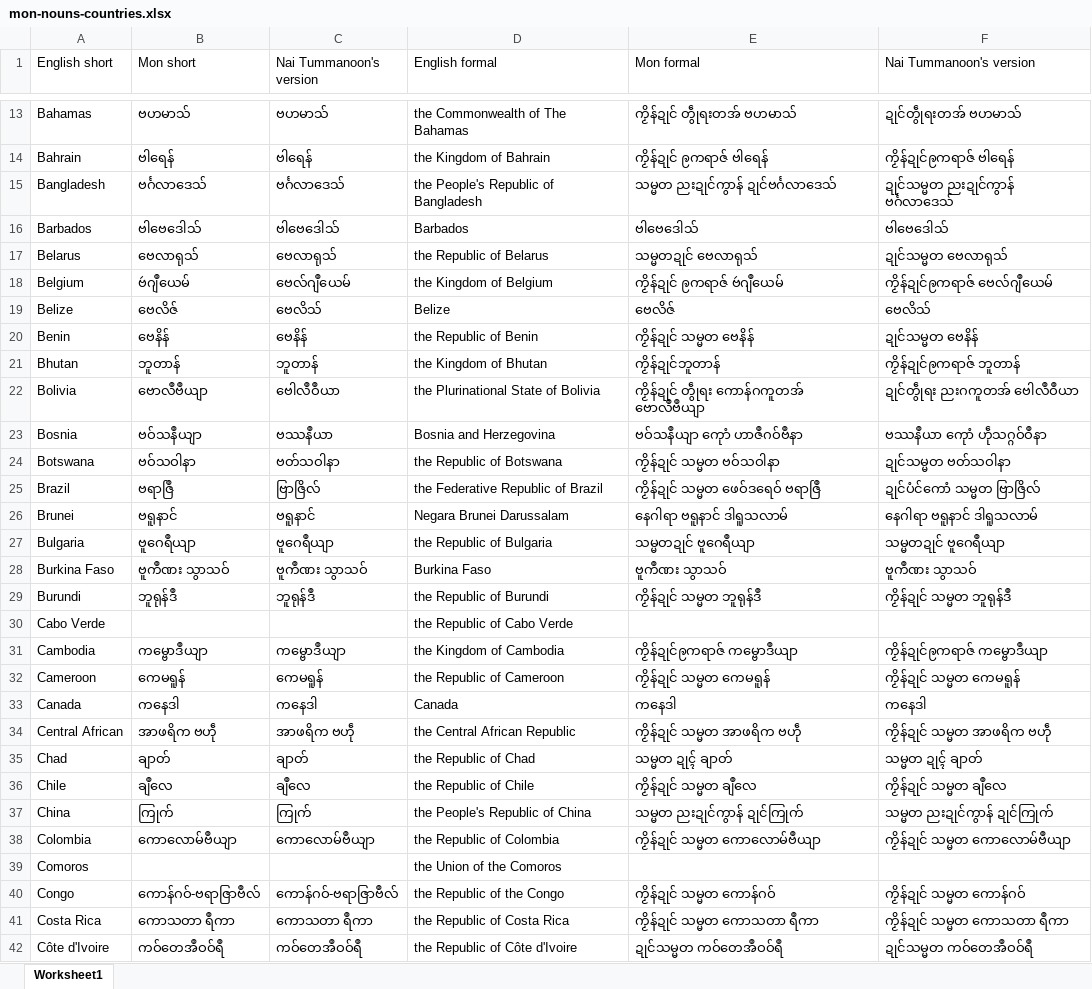
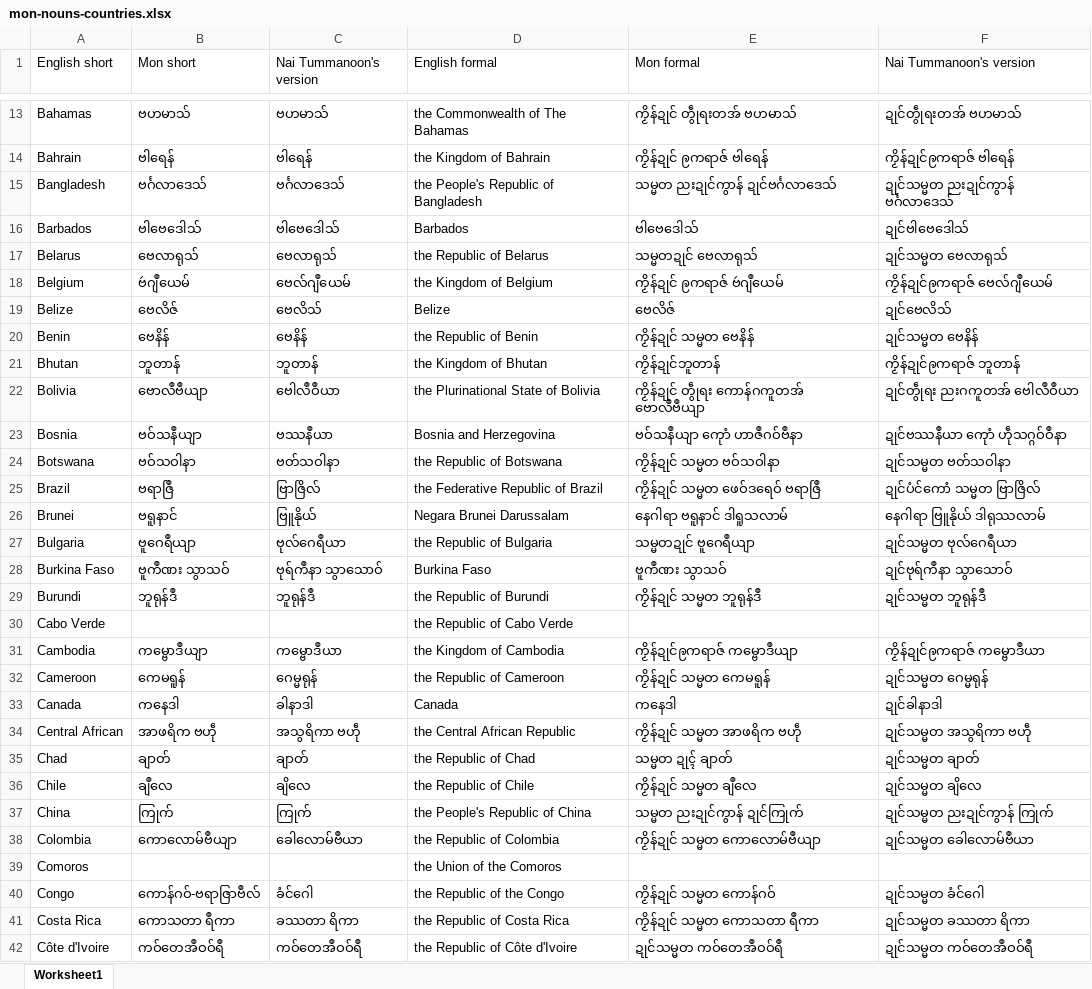
Before and after one commit to Barnista/MonDictDB, an Excel workbook: csv/mon-nouns-countries.xlsx, sheet Worksheet1, drawn as a sheet; only a part is shown, gaps mark what is left out; values as stored, in another font and other column widths than the file's, no cell formats; the diff covers the shown part only; the diff names each change by its address in the sheet, - before the commit and + after, or states it on an @@ line.

Commit message:
Update mon-nouns-countries.xlsx

```diff
--- a/csv/mon-nouns-countries.xlsx (sheet Worksheet1)
+++ b/csv/mon-nouns-countries.xlsx (sheet Worksheet1)
-F16 (Nai Tummanoon's version): ဗါဗေဒေါသ်
+F16 (Nai Tummanoon's version): ဍုင်ဗါဗေဒေါသ်
-F19 (Nai Tummanoon's version): ဗေလိသ်
+F19 (Nai Tummanoon's version): ဍုင်ဗေလိသ်
-F23 (Nai Tummanoon's version): ဗဿနဳယာ ကေုာံ ဟဵုသဂ္ဂဝ်ဝဳနာ
+F23 (Nai Tummanoon's version): ဍုင်ဗဿနဳယာ ကေုာံ ဟဵုသဂ္ဂဝ်ဝဳနာ
-C26 (Nai Tummanoon's version): ဗရူနာင်
+C26 (Nai Tummanoon's version): ဗြူနိုယ်
-F26 (Nai Tummanoon's version): နေဂါရာ ဗရူနာင် ဒါရူသလာမ်
+F26 (Nai Tummanoon's version): နေဂါရာ ဗြူနိုယ် ဒါရုဿလာမ်
-C27 (Nai Tummanoon's version): ဗူဂေရဳယျာ
+C27 (Nai Tummanoon's version): ဗုလ်ဂေရဳယာ
-F27 (Nai Tummanoon's version): သမ္မတဍုင် ဗူဂေရဳယျာ
+F27 (Nai Tummanoon's version): ဍုင်သမ္မတ ဗုလ်ဂေရဳယာ
-C28 (Nai Tummanoon's version): ဗူကဳဏး သွာသဝ်
+C28 (Nai Tummanoon's version): ဗုရ်ကဳနာ သွာသောဝ်
-F28 (Nai Tummanoon's version): ဗူကဳဏး သွာသဝ်
+F28 (Nai Tummanoon's version): ဍုင်ဗုရ်ကဳနာ သွာသောဝ်
-F29 (Nai Tummanoon's version): ကၟိန်ဍုင် သမ္မတ ဘူရုန်ဒဳ
+F29 (Nai Tummanoon's version): ဍုင်သမ္မတ ဘူရုန်ဒဳ
-C31 (Nai Tummanoon's version): ကမ္ဗောဒဳယျာ
+C31 (Nai Tummanoon's version): ကမ္ဗောဒဳယာ
-F31 (Nai Tummanoon's version): ကၟိန်ဍုင်ဨကရာဇ် ကမ္ဗောဒဳယျာ
+F31 (Nai Tummanoon's version): ကၟိန်ဍုင်ဨကရာဇ် ကမ္ဗောဒဳယာ
-C32 (Nai Tummanoon's version): ကေမရူန်
+C32 (Nai Tummanoon's version): ဂေမ္မရုန်
-F32 (Nai Tummanoon's version): ကၟိန်ဍုင် သမ္မတ ကေမရူန်
+F32 (Nai Tummanoon's version): ဍုင်သမ္မတ ဂေမ္မရုန်
-C33 (Nai Tummanoon's version): ကနေဒါ
+C33 (Nai Tummanoon's version): ခါနာဒါ
-F33 (Nai Tummanoon's version): ကနေဒါ
+F33 (Nai Tummanoon's version): ဍုင်ခါနာဒါ
-C34 (Nai Tummanoon's version): အာဖရိက ဗဟဵု
+C34 (Nai Tummanoon's version): အသွရိကာ ဗဟဵု
-F34 (Nai Tummanoon's version): ကၟိန်ဍုင် သမ္မတ အာဖရိက ဗဟဵု
+F34 (Nai Tummanoon's version): ဍုင်သမ္မတ အသွရိကာ ဗဟဵု
-F35 (Nai Tummanoon's version): သမ္မတ ဍုၚ် ချာတ်
+F35 (Nai Tummanoon's version): ဍုင်သမ္မတ ချာတ်
-C36 (Nai Tummanoon's version): ချဳလေ
+C36 (Nai Tummanoon's version): ချိလေ
-F36 (Nai Tummanoon's version): ကၟိန်ဍုင် သမ္မတ ချဳလေ
+F36 (Nai Tummanoon's version): ဍုင်သမ္မတ ချိလေ
-F37 (Nai Tummanoon's version): သမ္မတ ညးဍုင်ကွာန် ဍုင်ကြုက်
+F37 (Nai Tummanoon's version): ဍုင်သမ္မတ ညးဍုင်ကွာန် ကြုက်
-C38 (Nai Tummanoon's version): ကောလောမ်ဗဳယျာ
+C38 (Nai Tummanoon's version): ခေါလောမ်ဗဳယာ
-F38 (Nai Tummanoon's version): ကၟိန်ဍုင် သမ္မတ ကောလောမ်ဗဳယျာ
+F38 (Nai Tummanoon's version): ဍုင်သမ္မတ ခေါလောမ်ဗဳယာ
-C40 (Nai Tummanoon's version): ကောန်ဂဝ်-ဗရာဇြာဗဳလ်
+C40 (Nai Tummanoon's version): ခံင်ဂေါ
-F40 (Nai Tummanoon's version): ကၟိန်ဍုင် သမ္မတ ကောန်ဂဝ်
+F40 (Nai Tummanoon's version): ဍုင်သမ္မတ ခံင်ဂေါ
-C41 (Nai Tummanoon's version): ကောသတာ ရဳကာ
+C41 (Nai Tummanoon's version): ခဿတာ ရိကာ
-F41 (Nai Tummanoon's version): ကၟိန်ဍုင် သမ္မတ ကောသတာ ရဳကာ
+F41 (Nai Tummanoon's version): ဍုင်သမ္မတ ခဿတာ ရိကာ
```
Also changed, not shown: 30 edited cells elsewhere in this sheet, cell formats.
